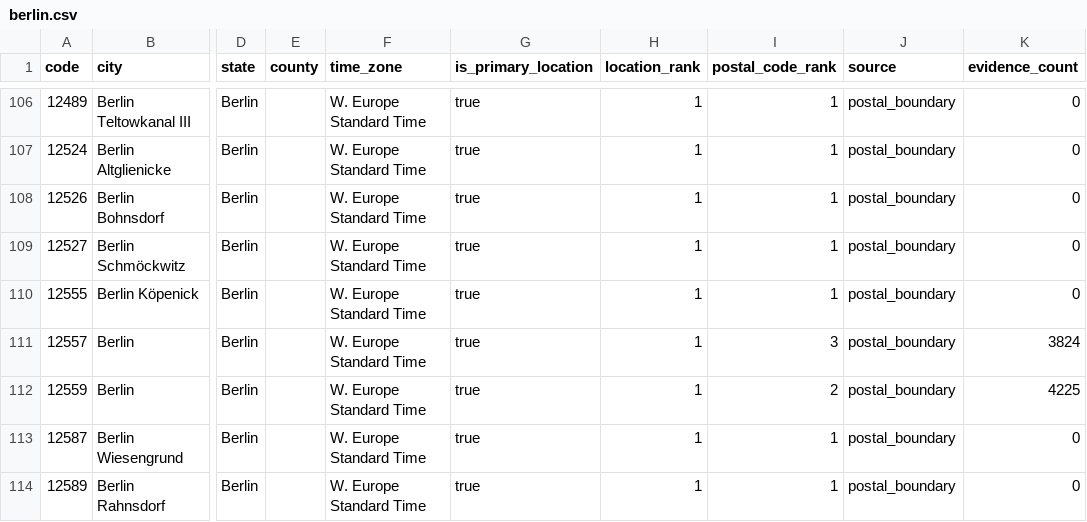
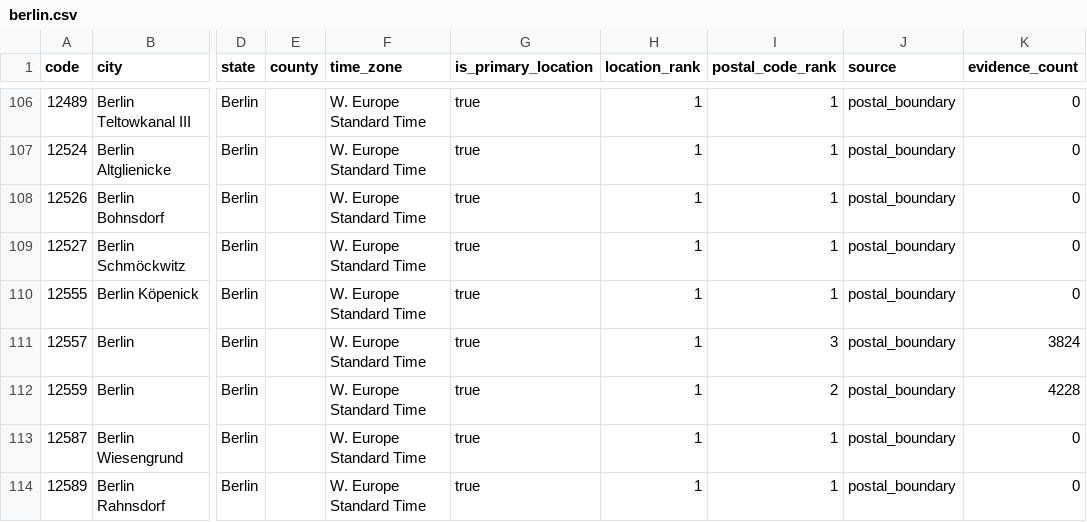
Before and after one commit to Schoenfeld-Solutions/open-postal-codes, a CSV file: data/regional/v1/de/post_code/berlin.csv, drawn as a sheet; only a part is shown, gaps mark what is left out; the diff names each change by its address in the sheet, - before the commit and + after, or states it on an @@ line.

```diff
--- a/data/regional/v1/de/post_code/berlin.csv
+++ b/data/regional/v1/de/post_code/berlin.csv
-K112 (evidence_count): 4225
+K112 (evidence_count): 4228
```
Also changed, not shown: data/regional/v1/de/post_code/bayern.csv, data/regional/v1/de/post_code/brandenburg.csv, 21 other files.
